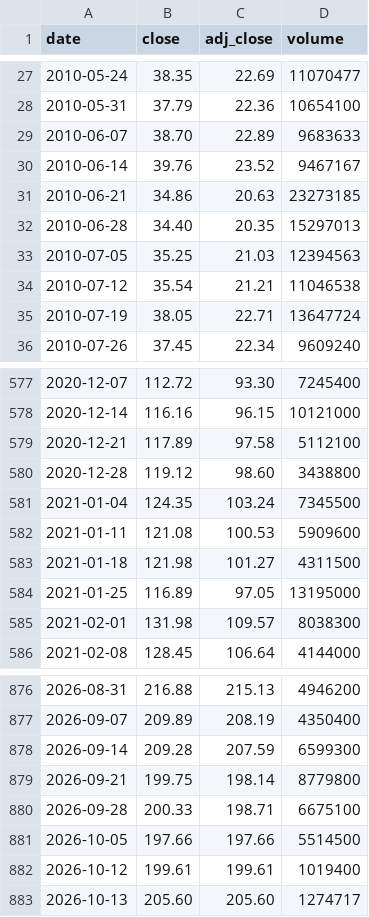
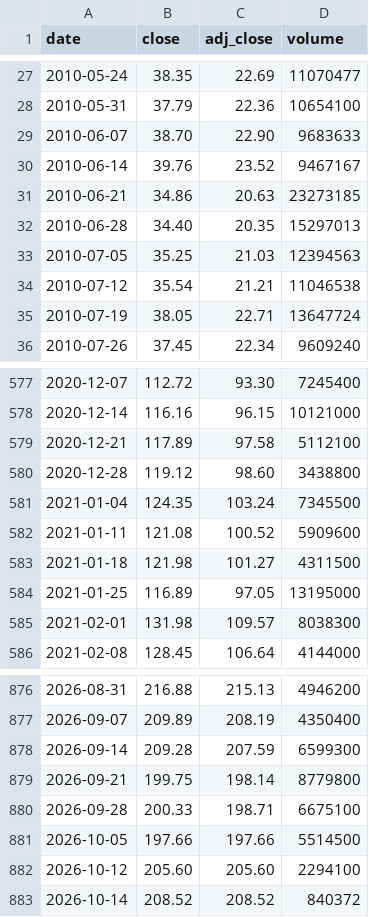
Before and after one commit to cri8-gemini/cri8-gemini.github.io, a CSV file: data/stocks/DRI.csv, drawn as a sheet; only a part is shown, gaps mark what is left out.

```diff
--- a/data/stocks/DRI.csv
+++ b/data/stocks/DRI.csv
@@ -28,3 +28,3 @@ date,close,adj_close,volume
 2010-05-31,37.79,22.36,10654100
-2010-06-07,38.70,22.89,9683633
+2010-06-07,38.70,22.90,9683633
 2010-06-14,39.76,23.52,9467167
@@ -581,3 +581,3 @@ date,close,adj_close,volume
 2021-01-04,124.35,103.24,7345500
-2021-01-11,121.08,100.53,5909600
+2021-01-11,121.08,100.52,5909600
 2021-01-18,121.98,101.27,4311500
@@ -881,3 +881,3 @@ date,close,adj_close,volume
 2026-10-05,197.66,197.66,5514500
-2026-10-12,199.61,199.61,1019400
-2026-10-13,205.60,205.60,1274717
+2026-10-12,205.60,205.60,2294100
+2026-10-14,208.52,208.52,840372
```
Also changed, not shown: data/stocks/BJRI.csv, data/stocks/BLMN.csv, 9 other files.
